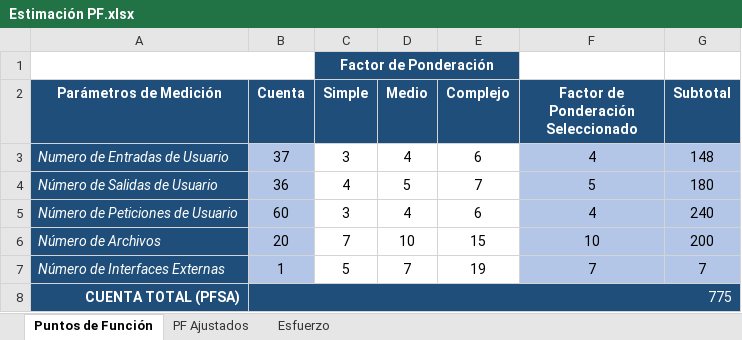
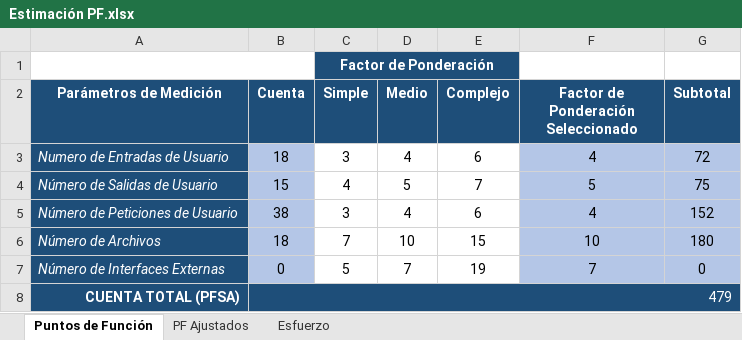
Before and after one commit to cristianpbravo/TALLER_VILLEGAS, an Excel workbook: Estimación PF.xlsx, sheet Puntos de Función, drawn as a sheet; values as stored, in another font and other column widths than the file's, no borders; charts and pictures not drawn; the diff names each change by its address in the sheet, - before the commit and + after, or states it on an @@ line.

```diff
--- a/Estimación PF.xlsx (sheet Puntos de Función)
+++ b/Estimación PF.xlsx (sheet Puntos de Función)
-B3 (Cuenta): 37
+B3 (Cuenta): 18
-G3 (Subtotal): 148
+G3 (Subtotal): 72
-B4 (Cuenta): 36
+B4 (Cuenta): 15
-G4 (Subtotal): 180
+G4 (Subtotal): 75
-B5 (Cuenta): 60
+B5 (Cuenta): 38
-G5 (Subtotal): 240
+G5 (Subtotal): 152
-B6 (Cuenta): 20
+B6 (Cuenta): 18
-G6 (Subtotal): 200
+G6 (Subtotal): 180
-B7 (Cuenta): 1
+B7 (Cuenta): 0
-G7 (Subtotal): 7
+G7 (Subtotal): 0
-B8 (Cuenta): 775
+B8 (Cuenta): 479
```
Also changed, not shown: sheet PF Ajustados, sheet Esfuerzo, charts or pictures.
